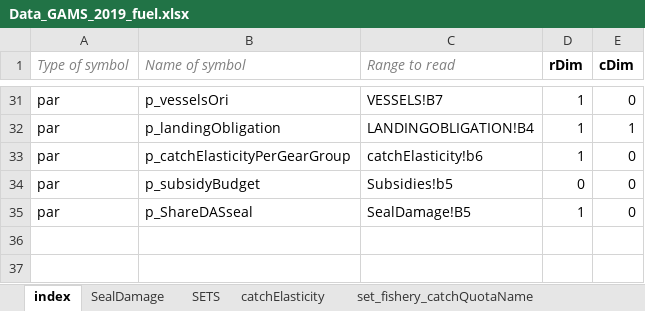
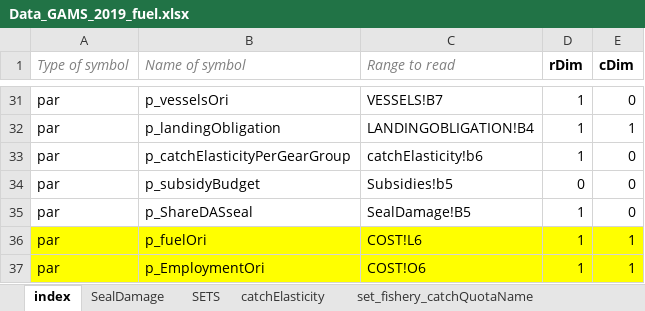
Before and after one commit to SLUTorbjornJansson/fish-pal, an Excel workbook: Inputfiles/Data_GAMS_2019_fuel.xlsx, sheet index, drawn as a sheet; only a part is shown, gaps mark what is left out; values as stored, in another font and other column widths than the file's, no borders; the diff names each change by its address in the sheet, - before the commit and + after, or states it on an @@ line.

Commit message:
New input for employment data. Added FTE and number of employees in the sheet for "COST" but not included as costs but own data entry. Moved input for fuel consumption in m3 in the sheet for "COST" so it is no longer included as a cost but own data entry.

```diff
--- a/Inputfiles/Data_GAMS_2019_fuel.xlsx (sheet index)
+++ b/Inputfiles/Data_GAMS_2019_fuel.xlsx (sheet index)
+row 36: par | p_fuelOri | COST!L6 | 1 | 1
+row 37: par | p_EmploymentOri | COST!O6 | 1 | 1
```
Also changed, not shown: sheet COST.
